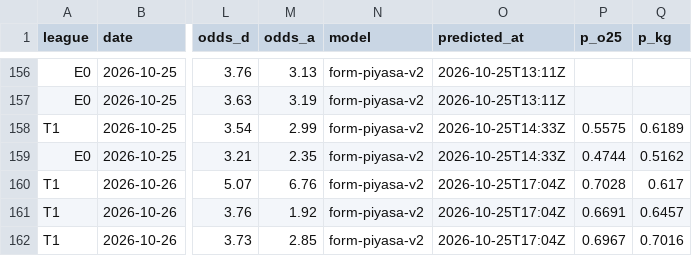
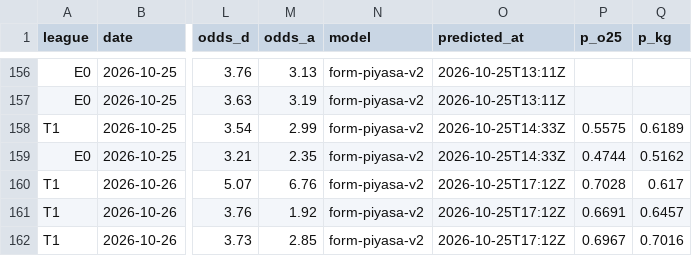
Before and after one commit to Tayips/IddiaTahmin, a CSV file: data/predictions.csv, drawn as a sheet; only a part is shown, gaps mark what is left out; the diff names each change by its address in the sheet, - before the commit and + after, or states it on an @@ line.

```diff
--- a/data/predictions.csv
+++ b/data/predictions.csv
-O160:O162 (predicted_at): 2026-10-25T17:04Z
+O160:O162 (predicted_at): 2026-10-25T17:12Z
```
Also changed, not shown: 3 other files.
